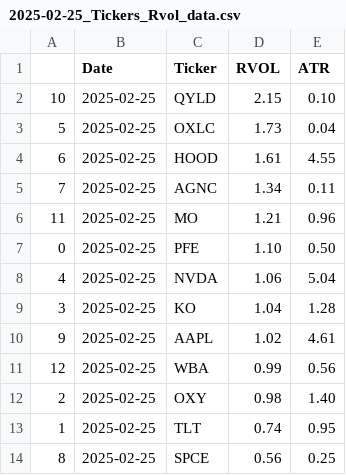
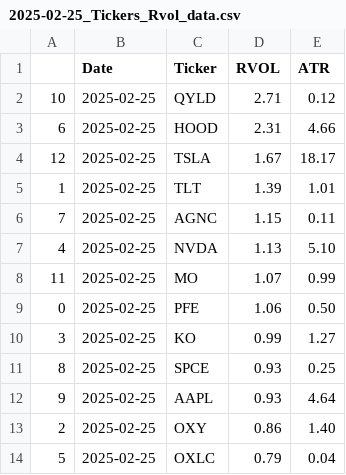
Before and after one commit to rjcastillos/Py, a CSV file: invesments/trader/2025-02-25_Tickers_Rvol_data.csv, drawn as a sheet.

```diff
--- a/invesments/trader/2025-02-25_Tickers_Rvol_data.csv
+++ b/invesments/trader/2025-02-25_Tickers_Rvol_data.csv
@@ -1,14 +1,14 @@
 ,Date,Ticker,RVOL,ATR
-10,2025-02-25,QYLD,2.15,0.10
-5,2025-02-25,OXLC,1.73,0.04
-6,2025-02-25,HOOD,1.61,4.55
-7,2025-02-25,AGNC,1.34,0.11
-11,2025-02-25,MO,1.21,0.96
-0,2025-02-25,PFE,1.10,0.50
-4,2025-02-25,NVDA,1.06,5.04
-3,2025-02-25,KO,1.04,1.28
-9,2025-02-25,AAPL,1.02,4.61
-12,2025-02-25,WBA,0.99,0.56
-2,2025-02-25,OXY,0.98,1.40
-1,2025-02-25,TLT,0.74,0.95
-8,2025-02-25,SPCE,0.56,0.25
+10,2025-02-25,QYLD,2.71,0.12
+6,2025-02-25,HOOD,2.31,4.66
+12,2025-02-25,TSLA,1.67,18.17
+1,2025-02-25,TLT,1.39,1.01
+7,2025-02-25,AGNC,1.15,0.11
+4,2025-02-25,NVDA,1.13,5.10
+11,2025-02-25,MO,1.07,0.99
+0,2025-02-25,PFE,1.06,0.50
+3,2025-02-25,KO,0.99,1.27
+8,2025-02-25,SPCE,0.93,0.25
+9,2025-02-25,AAPL,0.93,4.64
+2,2025-02-25,OXY,0.86,1.40
+5,2025-02-25,OXLC,0.79,0.04
```
Also changed, not shown: invesments/trader/RVOL_log.csv, 4 other files.
